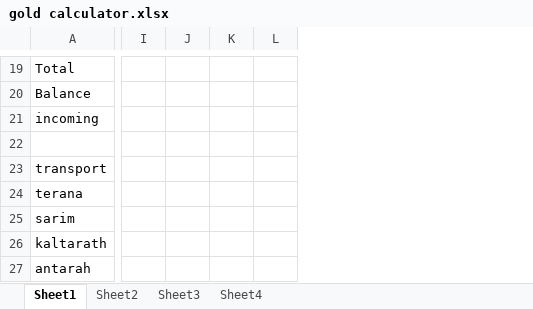
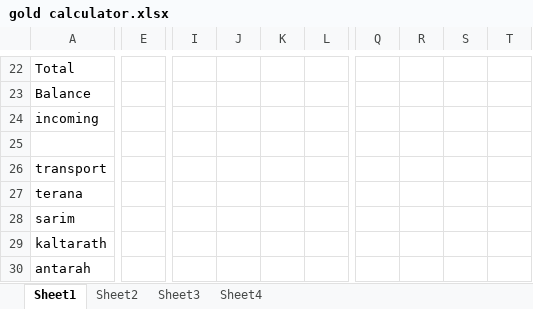
Before and after one commit to staticpwn/travian, an Excel workbook: gold calculator.xlsx, sheet Sheet1, drawn as a sheet; only a part is shown, gaps mark what is left out; values as stored, in another font and other column widths than the file's, no borders; table styles not drawn; removed rows and columns are numbered as before the commit, all else as after; the diff covers the shown part only; the diff names each change by its address in the sheet, - before the commit and + after, or states it on an @@ line.

```diff
--- a/gold calculator.xlsx (sheet Sheet1)
+++ b/gold calculator.xlsx (sheet Sheet1)
+column E, empty
-column I, empty
-column J, empty
-column K, empty
-column L, empty
+column I, empty
+column J, empty
+column K, empty
+column L, empty
+column Q, empty
+column R, empty
+column S, empty
+column T, empty
```
Also changed, not shown: 14 added rows, 11 removed rows, 2 moved rows, 4 added columns, 1 removed column and 3 edited cells elsewhere in this sheet, formulas that keep their value.
